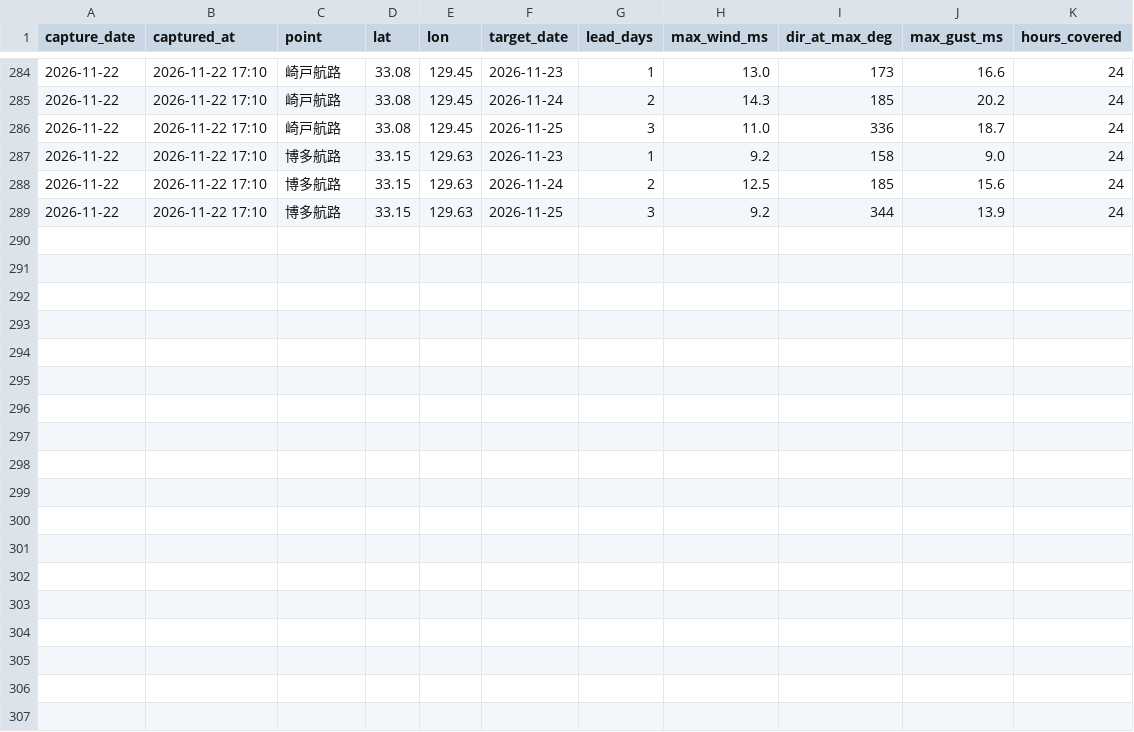
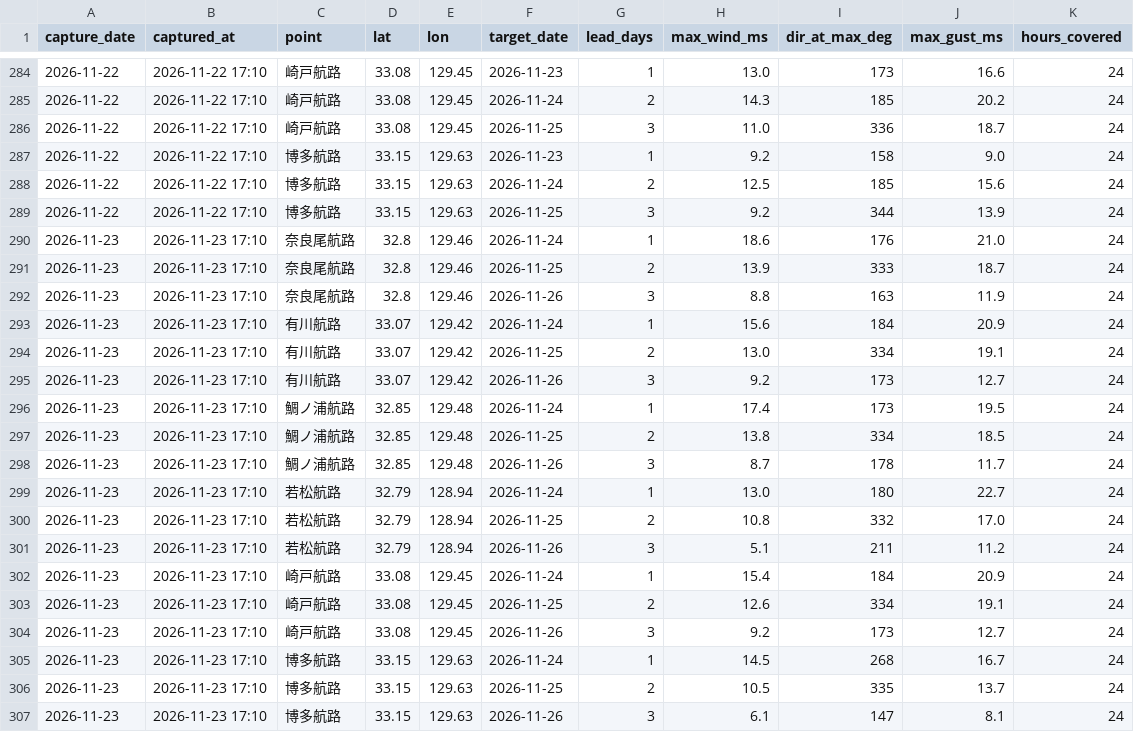
Before and after one commit to 510010/shinkamigoto-route-guide, a CSV file: history/wind_forecasts.csv, drawn as a sheet; only a part is shown, gaps mark what is left out.

Commit message:
history: 2026-11-23 夕方収集

```diff
--- a/history/wind_forecasts.csv
+++ b/history/wind_forecasts.csv
@@ -289 +289,19 @@ capture_date,captured_at,point,lat,lon,target_date,lead_days,max_wind_ms,dir_at_
 2026-11-22,2026-11-22 17:10,博多航路,33.15,129.63,2026-11-25,3,9.2,344,13.9,24
+2026-11-23,2026-11-23 17:10,奈良尾航路,32.8,129.46,2026-11-24,1,18.6,176,21.0,24
+2026-11-23,2026-11-23 17:10,奈良尾航路,32.8,129.46,2026-11-25,2,13.9,333,18.7,24
+2026-11-23,2026-11-23 17:10,奈良尾航路,32.8,129.46,2026-11-26,3,8.8,163,11.9,24
+2026-11-23,2026-11-23 17:10,有川航路,33.07,129.42,2026-11-24,1,15.6,184,20.9,24
+2026-11-23,2026-11-23 17:10,有川航路,33.07,129.42,2026-11-25,2,13.0,334,19.1,24
+2026-11-23,2026-11-23 17:10,有川航路,33.07,129.42,2026-11-26,3,9.2,173,12.7,24
+2026-11-23,2026-11-23 17:10,鯛ノ浦航路,32.85,129.48,2026-11-24,1,17.4,173,19.5,24
+2026-11-23,2026-11-23 17:10,鯛ノ浦航路,32.85,129.48,2026-11-25,2,13.8,334,18.5,24
+2026-11-23,2026-11-23 17:10,鯛ノ浦航路,32.85,129.48,2026-11-26,3,8.7,178,11.7,24
+2026-11-23,2026-11-23 17:10,若松航路,32.79,128.94,2026-11-24,1,13.0,180,22.7,24
+2026-11-23,2026-11-23 17:10,若松航路,32.79,128.94,2026-11-25,2,10.8,332,17.0,24
+2026-11-23,2026-11-23 17:10,若松航路,32.79,128.94,2026-11-26,3,5.1,211,11.2,24
+2026-11-23,2026-11-23 17:10,崎戸航路,33.08,129.45,2026-11-24,1,15.4,184,20.9,24
+2026-11-23,2026-11-23 17:10,崎戸航路,33.08,129.45,2026-11-25,2,12.6,334,19.1,24
+2026-11-23,2026-11-23 17:10,崎戸航路,33.08,129.45,2026-11-26,3,9.2,173,12.7,24
+2026-11-23,2026-11-23 17:10,博多航路,33.15,129.63,2026-11-24,1,14.5,268,16.7,24
+2026-11-23,2026-11-23 17:10,博多航路,33.15,129.63,2026-11-25,2,10.5,335,13.7,24
+2026-11-23,2026-11-23 17:10,博多航路,33.15,129.63,2026-11-26,3,6.1,147,8.1,24
```
Also changed, not shown: history/kyushu_results.csv, history/operation_results.csv, 15 other files.
